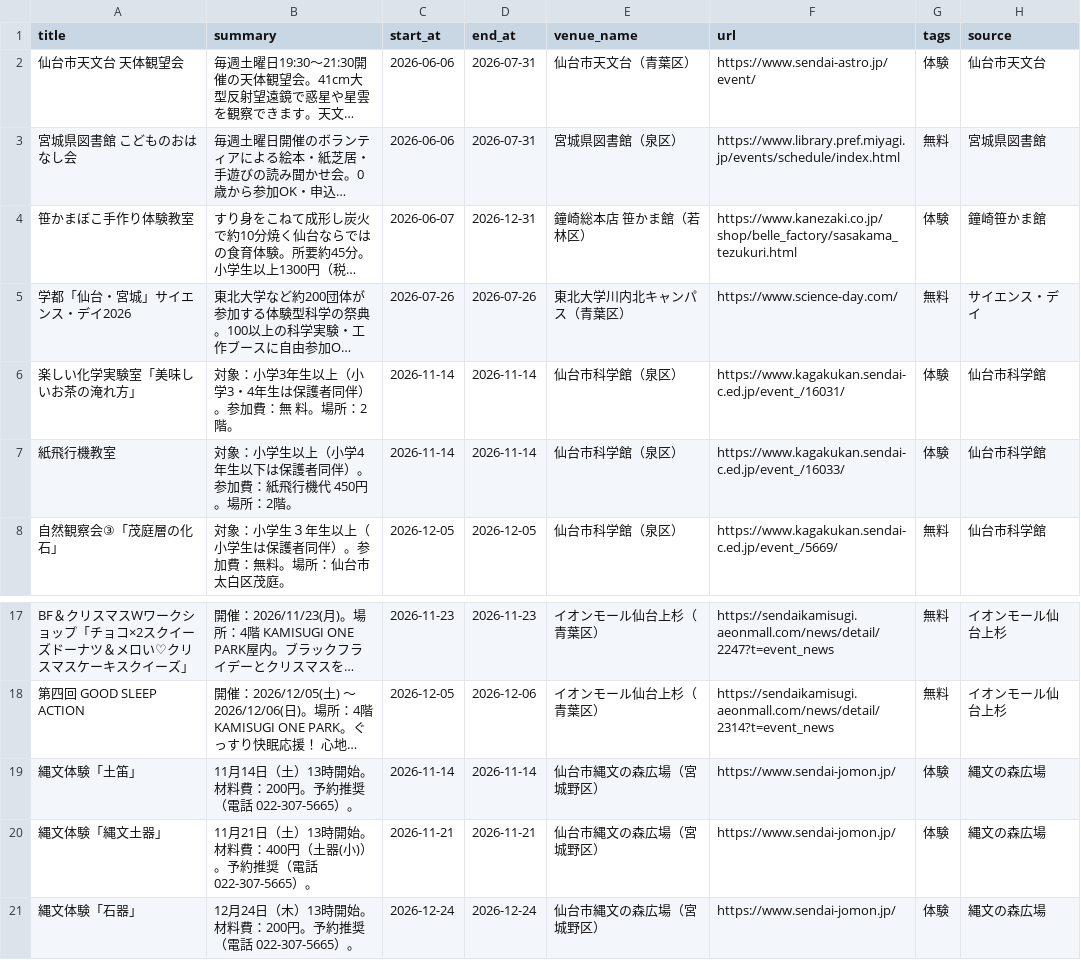
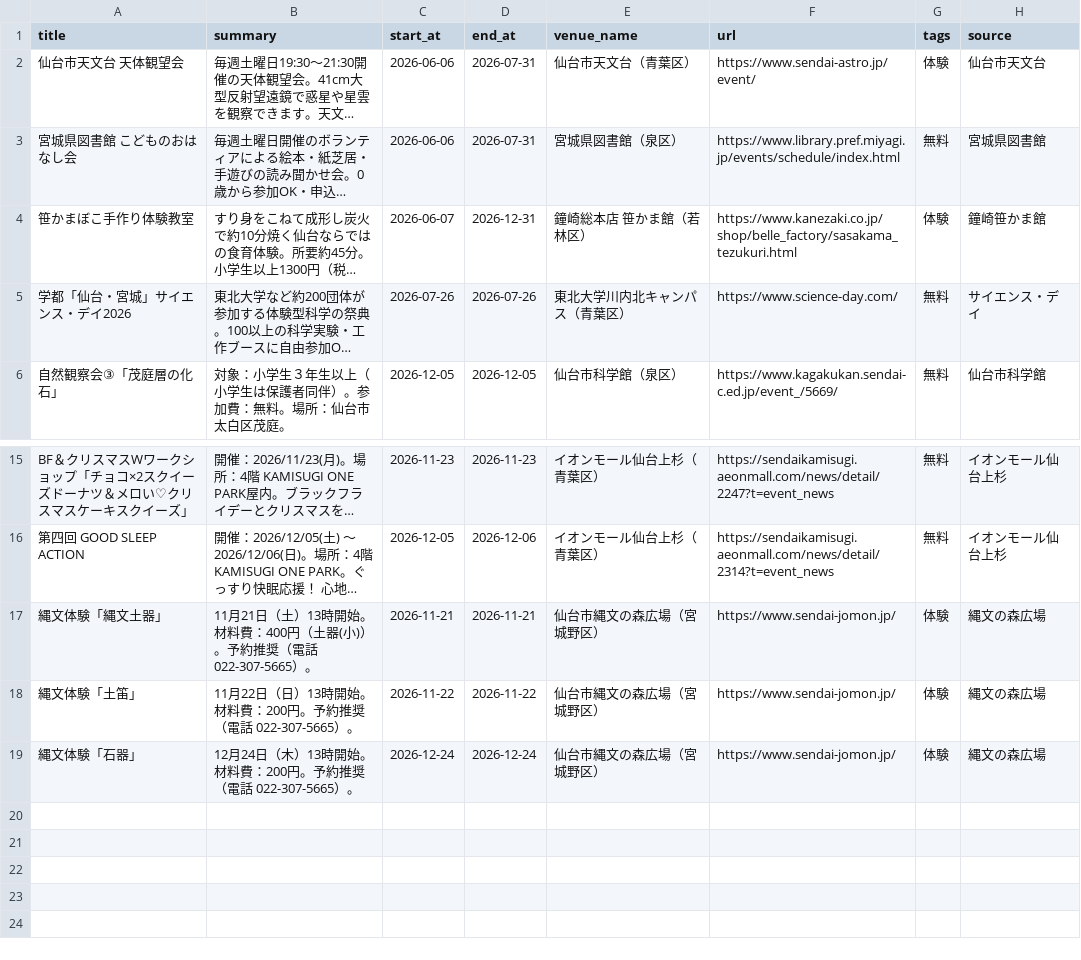
Before and after one commit to ndagsudo/sendai-kids-events, a CSV file: data/events.csv, drawn as a sheet; only a part is shown, gaps mark what is left out; long unchanged cells end in …; removed rows and columns are numbered as before the commit, all else as after; the diff names each change by its address in the sheet, - before the commit and + after, or states it on an @@ line.

```diff
--- a/data/events.csv
+++ b/data/events.csv
-row 6: 楽しい化学実験室「美味しいお茶の淹れ方」 | 対象：小学3年生以上（小学3・4年生は保護者同伴）。参加費：無 料。場所：2階。 | 2026-11-14 | 2026-11-14 | 仙台市科学館（泉区） | https://www.kagakukan.sendai-c.ed.jp/event_/16031/ | 体験 | 仙台市科学館
-row 7: 紙飛行機教室 | 対象：小学生以上（小学4年生以下は保護者同伴）。参加費：紙飛行機代 450円。場所：2階。 | 2026-11-14 | 2026-11-14 | 仙台市科学館（泉区） | https://www.kagakukan.sendai-c.ed.jp/event_/16033/ | 体験 | 仙台市科学館
-row 19: 縄文体験「土笛」 | 11月14日（土）13時開始。材料費：200円。予約推奨（電話 022-307-5665）。 | 2026-11-14 | 2026-11-14 | 仙台市縄文の森広場（宮城野区） | https://www.sendai-jomon.jp/ | 体験 | 縄文の森広場
+row 18: 縄文体験「土笛」 | 11月22日（日）13時開始。材料費：200円。予約推奨（電話 022-307-5665）。 | 2026-11-22 | 2026-11-22 | 仙台市縄文の森広場（宮城野区） | https://www.sendai-jomon.jp/ | 体験 | 縄文の森広場
```
Also changed, not shown: 5 other files.
